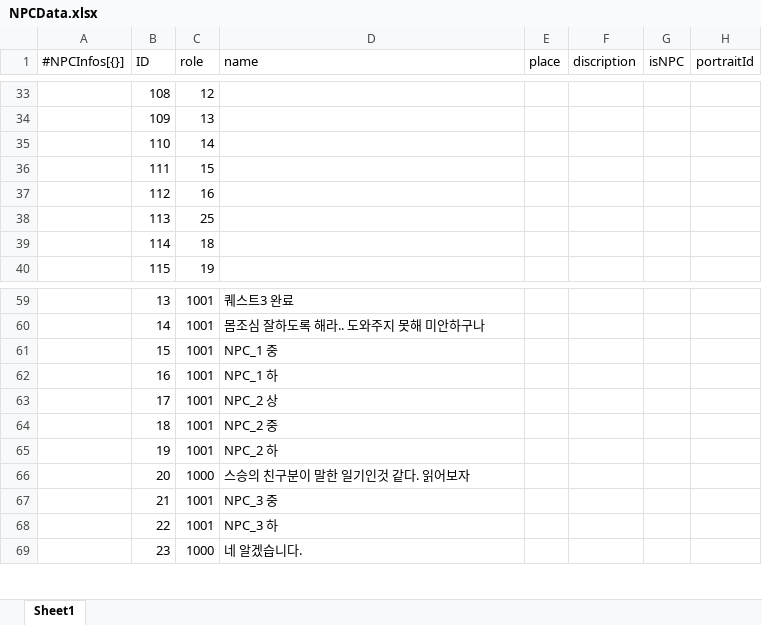
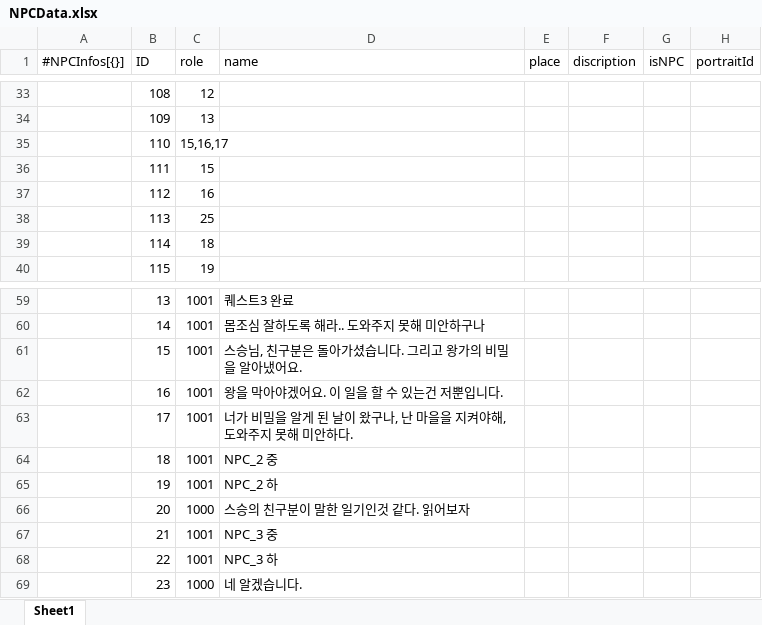
Before and after one commit to dch1114/GemChronicle, an Excel workbook: Assets/RawData/NPCData.xlsx, sheet Sheet1, drawn as a sheet; only a part is shown, gaps mark what is left out; values as stored, in another font and other column widths than the file's, no borders; the diff names each change by its address in the sheet, - before the commit and + after, or states it on an @@ line.

```diff
--- a/Assets/RawData/NPCData.xlsx (sheet Sheet1)
+++ b/Assets/RawData/NPCData.xlsx (sheet Sheet1)
-C35 (role): 14
+C35 (role): 15,16,17
-D61 (name): NPC_1 중
+D61 (name): 스승님, 친구분은 돌아가셨습니다. 그리고 왕가의 비밀을 알아냈어요.
-D62 (name): NPC_1 하
+D62 (name): 왕을 막아야겠어요. 이 일을 할 수 있는건 저뿐입니다.
-D63 (name): NPC_2 상
+D63 (name): 너가 비밀을 알게 된 날이 왔구나, 난 마을을 지켜야해, 도와주지 못해 미안하다.
```
Also changed, not shown: 3 other files.
